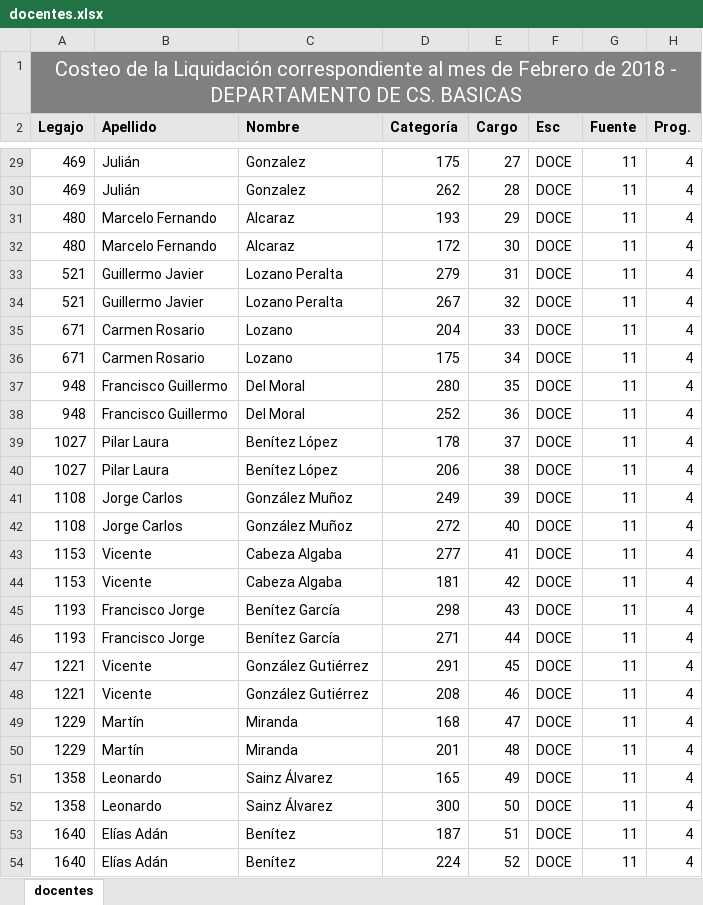
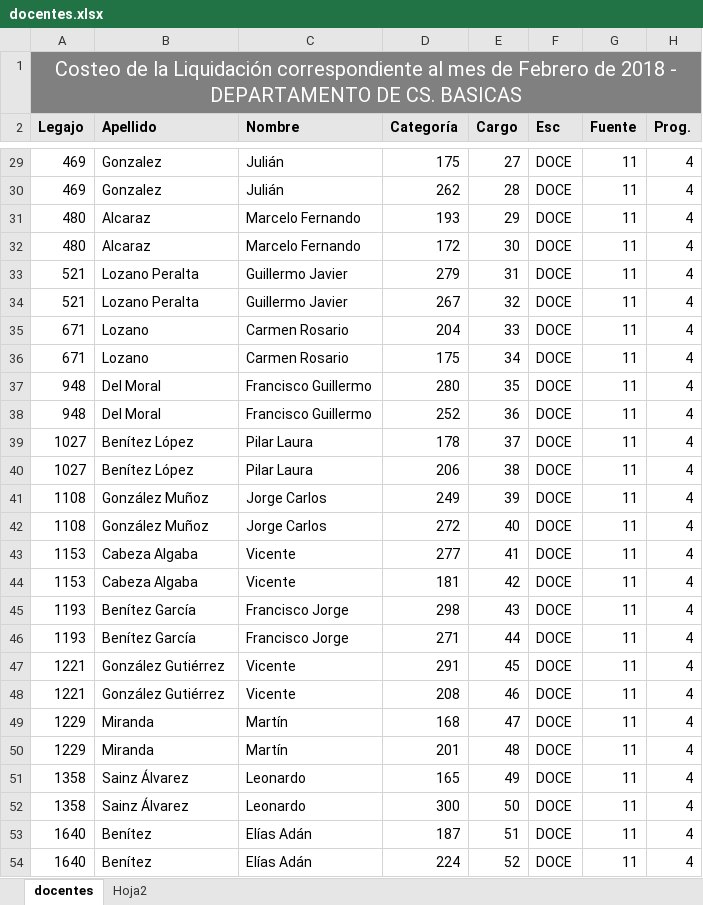
Before and after one commit to Seminario2018/sistema_gestion_docente, an Excel workbook: docentes.xlsx, sheet docentes, drawn as a sheet; only a part is shown, gaps mark what is left out; values as stored, in another font and other column widths than the file's, no borders; the diff covers the shown part only; the diff names each change by its address in the sheet, - before the commit and + after, or states it on an @@ line.

Commit message:
Correccion excel docentes

```diff
--- a/docentes.xlsx (sheet docentes)
+++ b/docentes.xlsx (sheet docentes)
+sheet tab: Hoja2
-B29:B30 (Apellido): Julián
+B29:B30 (Apellido): Gonzalez
-C29:C30 (Nombre): Gonzalez
+C29:C30 (Nombre): Julián
-B31:B32 (Apellido): Marcelo Fernando
+B31:B32 (Apellido): Alcaraz
-C31:C32 (Nombre): Alcaraz
+C31:C32 (Nombre): Marcelo Fernando
-B33:B34 (Apellido): Guillermo Javier
+B33:B34 (Apellido): Lozano Peralta
-C33:C34 (Nombre): Lozano Peralta
+C33:C34 (Nombre): Guillermo Javier
-B35:B36 (Apellido): Carmen Rosario
+B35:B36 (Apellido): Lozano
-C35:C36 (Nombre): Lozano
+C35:C36 (Nombre): Carmen Rosario
-B37:B38 (Apellido): Francisco Guillermo
+B37:B38 (Apellido): Del Moral
-C37:C38 (Nombre): Del Moral
+C37:C38 (Nombre): Francisco Guillermo
-B39:B40 (Apellido): Pilar Laura
+B39:B40 (Apellido): Benítez López
-C39:C40 (Nombre): Benítez López
+C39:C40 (Nombre): Pilar Laura
-B41:B42 (Apellido): Jorge Carlos
+B41:B42 (Apellido): González Muñoz
-C41:C42 (Nombre): González Muñoz
+C41:C42 (Nombre): Jorge Carlos
-B43:B44 (Apellido): Vicente
+B43:B44 (Apellido): Cabeza Algaba
-C43:C44 (Nombre): Cabeza Algaba
+C43:C44 (Nombre): Vicente
-B45:B46 (Apellido): Francisco Jorge
+B45:B46 (Apellido): Benítez García
-C45:C46 (Nombre): Benítez García
+C45:C46 (Nombre): Francisco Jorge
-B47:B48 (Apellido): Vicente
+B47:B48 (Apellido): González Gutiérrez
-C47:C48 (Nombre): González Gutiérrez
+C47:C48 (Nombre): Vicente
-B49:B50 (Apellido): Martín
+B49:B50 (Apellido): Miranda
-C49:C50 (Nombre): Miranda
+C49:C50 (Nombre): Martín
-B51:B52 (Apellido): Leonardo
+B51:B52 (Apellido): Sainz Álvarez
-C51:C52 (Nombre): Sainz Álvarez
+C51:C52 (Nombre): Leonardo
-B53:B54 (Apellido): Elías Adán
+B53:B54 (Apellido): Benítez
-C53:C54 (Nombre): Benítez
+C53:C54 (Nombre): Elías Adán
```
Also changed, not shown: 134 edited cells elsewhere in this sheet, 1 other file.
